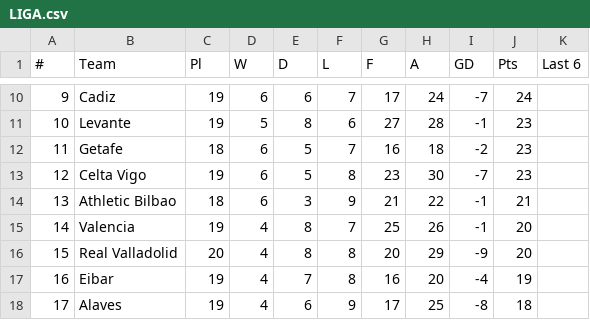
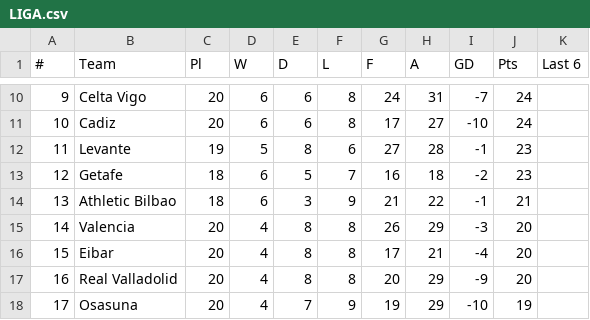
Before and after one commit to snake5style/PersonalandProfessional, a CSV file: portfolo/LIGA.csv, drawn as a sheet; only a part is shown, gaps mark what is left out; the diff covers the shown part only.

```diff
--- a/portfolo/LIGA.csv
+++ b/portfolo/LIGA.csv
@@ -10,9 +10,9 @@
-9,Cadiz,19,6,6,7,17,24,-7,24,
-10,Levante,19,5,8,6,27,28,-1,23,
-11,Getafe,18,6,5,7,16,18,-2,23,
-12,Celta Vigo,19,6,5,8,23,30,-7,23,
+9,Celta Vigo,20,6,6,8,24,31,-7,24,
+10,Cadiz,20,6,6,8,17,27,-10,24,
+11,Levante,19,5,8,6,27,28,-1,23,
+12,Getafe,18,6,5,7,16,18,-2,23,
 13,Athletic Bilbao,18,6,3,9,21,22,-1,21,
-14,Valencia,19,4,8,7,25,26,-1,20,
-15,Real Valladolid,20,4,8,8,20,29,-9,20,
-16,Eibar,19,4,7,8,16,20,-4,19,
-17,Alaves,19,4,6,9,17,25,-8,18,
+14,Valencia,20,4,8,8,26,29,-3,20,
+15,Eibar,20,4,8,8,17,21,-4,20,
+16,Real Valladolid,20,4,8,8,20,29,-9,20,
+17,Osasuna,20,4,7,9,19,29,-10,19,
```
Also changed, not shown: 1 added row, 1 removed row and 49 edited cells elsewhere in this file, portfolo/BUND.csv, portfolo/EPL.csv, 4 other files.
